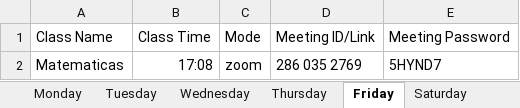
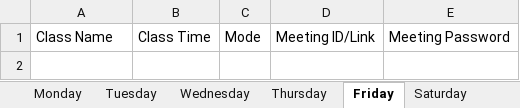
Before and after one commit to regalk13/Bot-ClassVirtual, an Excel workbook: classtime.xlsx, sheet Friday, drawn as a sheet; values as stored, in another font and other column widths than the file's, no borders; charts and pictures not drawn; the diff names each change by its address in the sheet, - before the commit and + after, or states it on an @@ line.

```diff
--- a/classtime.xlsx (sheet Friday)
+++ b/classtime.xlsx (sheet Friday)
-row 2: Matematicas | 17:08 | zoom | 286 035 2769 | 5HYND7
```
Also changed, not shown: sheet Saturday, sheet Monday.
